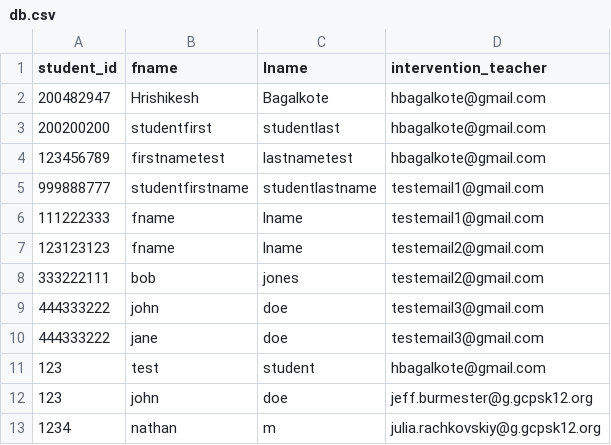
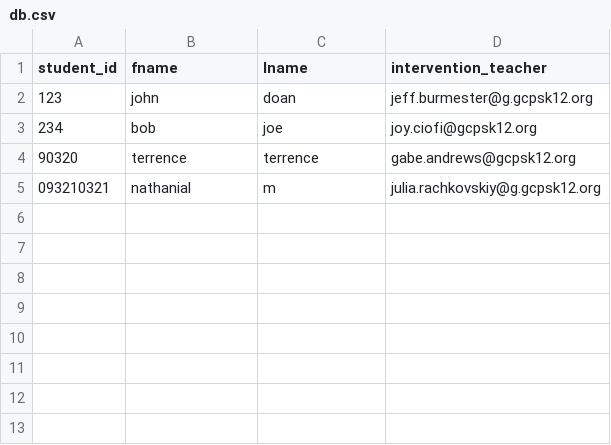
Before and after one commit to hershyz/datascience-gs-backend, a CSV file: db.csv, drawn as a sheet.

Commit message:
data n stuff

```diff
--- a/db.csv
+++ b/db.csv
@@ -1,13 +1,5 @@
 student_id,fname,lname,intervention_teacher
-200482947,Hrishikesh,Bagalkote,hbagalkote@gmail.com
-200200200,studentfirst,studentlast,hbagalkote@gmail.com
-123456789,firstnametest,lastnametest,hbagalkote@gmail.com
-999888777,studentfirstname,studentlastname,testemail1@gmail.com
-111222333,fname,lname,testemail1@gmail.com
-123123123,fname,lname,testemail2@gmail.com
-333222111,bob,jones,testemail2@gmail.com
-444333222,john,doe,testemail3@gmail.com
-444333222,jane,doe,testemail3@gmail.com
-123,test,student,hbagalkote@gmail.com
-123,john,doe,jeff.burmester@g.gcpsk12.org
-1234,nathan,m,julia.rachkovskiy@g.gcpsk12.org
+123,john,doan,jeff.burmester@g.gcpsk12.org
+234,bob,joe,joy.ciofi@gcpsk12.org
+90320,terrence,terrence,gabe.andrews@gcpsk12.org
+093210321,nathanial,m,julia.rachkovskiy@g.gcpsk12.org
```
Also changed, not shown: 3 other files.
